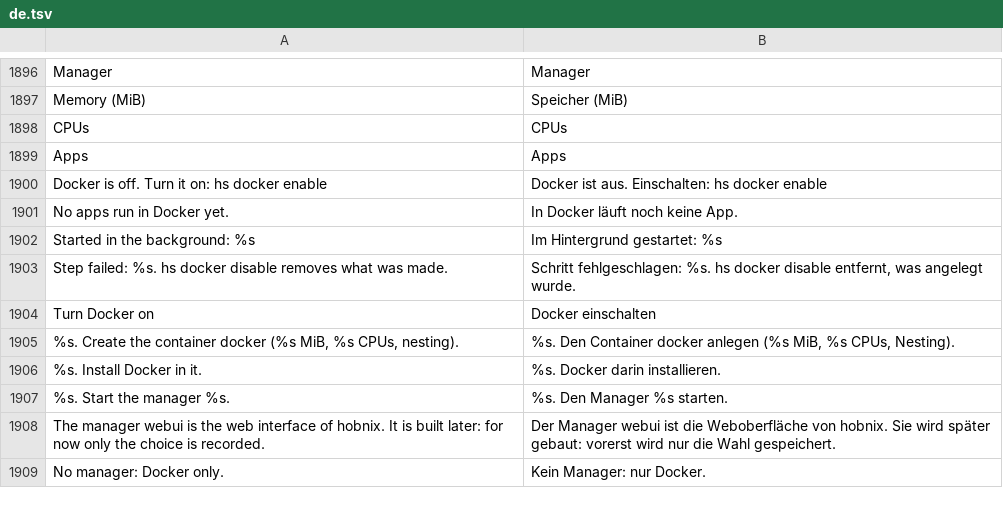
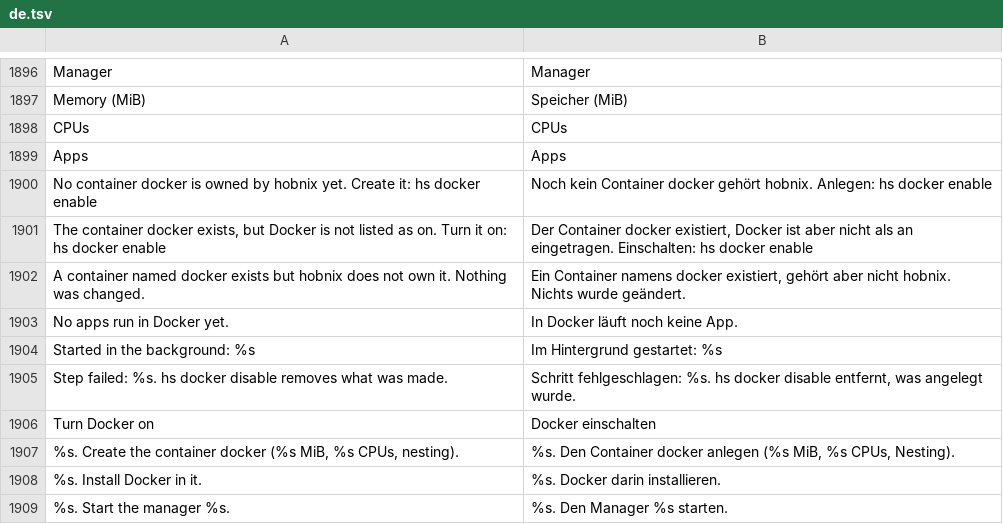
Before and after one commit to hobnix/server, a TSV file: scripts/lib/i18n/de.tsv, drawn as a sheet; only a part is shown, gaps mark what is left out; the shorter side is filled out with more unchanged rows.

Commit message:
fix(docker): wizard starts at step 1 until a container exists
A capability listed in machine.toml counted as on, so the wizard opened
at its summary and no apply ran. The Docker page now reads
hs sys docker status and treats an owned docker container as set up;
docker setup refuses only for an owned container, and hs docker status
says on only when the container exists.

```diff
--- a/scripts/lib/i18n/de.tsv
+++ b/scripts/lib/i18n/de.tsv
@@ -1899,3 +1899,5 @@ CPUs	CPUs
 Apps	Apps
-Docker is off. Turn it on: hs docker enable	Docker ist aus. Einschalten: hs docker enable
+No container docker is owned by hobnix yet. Create it: hs docker enable	Noch kein Container docker gehört hobnix. Anlegen: hs docker enable
+The container docker exists, but Docker is not listed as on. Turn it on: hs docker enable	Der Container docker existiert, Docker ist aber nicht als an eingetragen. Einschalten: hs docker enable
+A container named docker exists but hobnix does not own it. Nothing was changed.	Ein Container namens docker existiert, gehört aber nicht hobnix. Nichts wurde geändert.
 No apps run in Docker yet.	In Docker läuft noch keine App.
```
Also changed, not shown: 9 other files.
